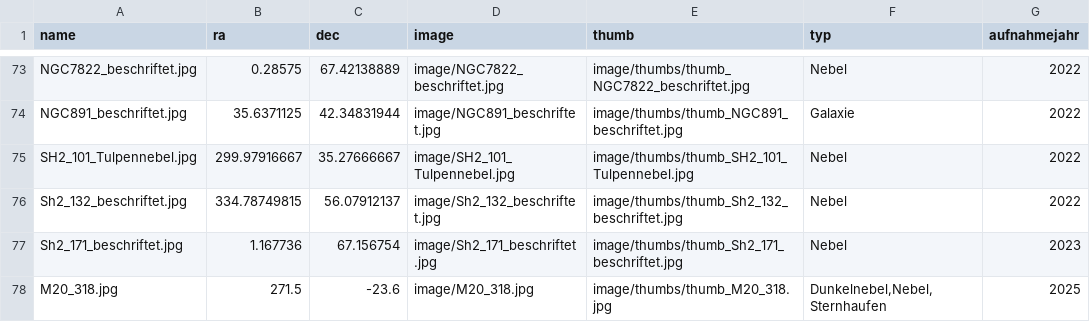
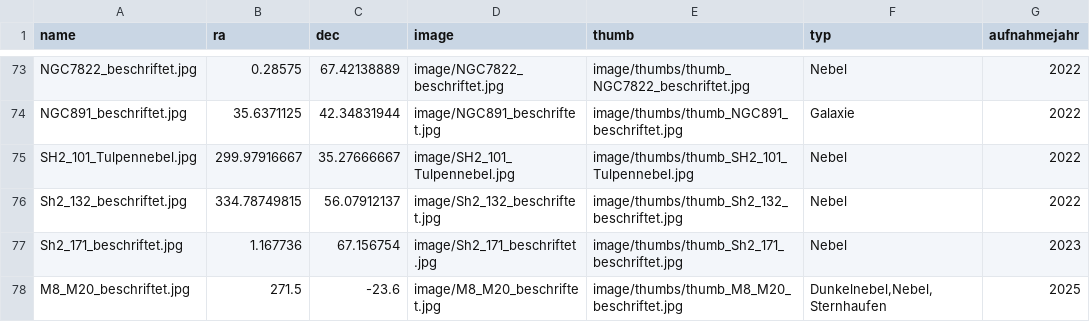
Before and after one commit to hblapa/astrofotos, a CSV file: marker.csv, drawn as a sheet; only a part is shown, gaps mark what is left out.

```diff
--- a/marker.csv
+++ b/marker.csv
@@ -77,2 +77,2 @@ Sh2_132_beschriftet.jpg,334.78749815,56.07912137,image/Sh2_132_beschriftet.jpg,i
 Sh2_171_beschriftet.jpg,1.167736,67.156754,image/Sh2_171_beschriftet.jpg,image/thumbs/thumb_Sh2_171_beschriftet.jpg,Nebel,2023
-M20_318.jpg,271.5,-23.6,image/M20_318.jpg,image/thumbs/thumb_M20_318.jpg,"Dunkelnebel,Nebel,Sternhaufen",2025
+M8_M20_beschriftet.jpg,271.5,-23.6,image/M8_M20_beschriftet.jpg,image/thumbs/thumb_M8_M20_beschriftet.jpg,"Dunkelnebel,Nebel,Sternhaufen",2025
```
Also changed, not shown: 4 other files.
